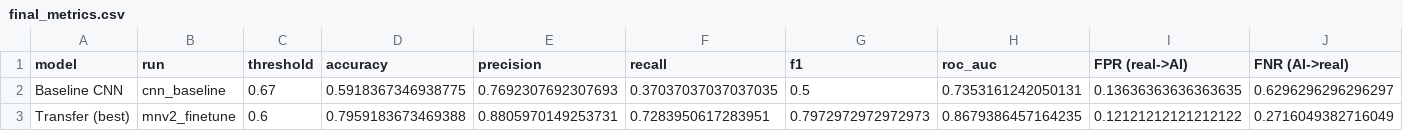
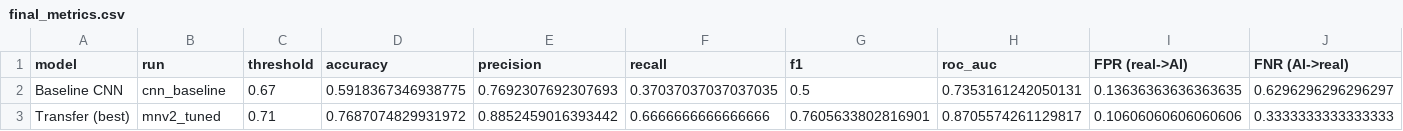
Before and after one commit to ahsan24naeem/23L-0517_A2_Ops, a CSV file: reports/final_metrics.csv, drawn as a sheet; only a part is shown; the diff covers the shown part only; the diff names each change by its address in the sheet, - before the commit and + after, or states it on an @@ line.

```diff
--- a/reports/final_metrics.csv
+++ b/reports/final_metrics.csv
-B3 (run): mnv2_finetune
+B3 (run): mnv2_tuned
-C3 (threshold): 0.6
+C3 (threshold): 0.71
-D3 (accuracy): 0.7959183673469388
+D3 (accuracy): 0.7687074829931972
-E3 (precision): 0.8805970149253731
+E3 (precision): 0.8852459016393442
-F3 (recall): 0.7283950617283951
+F3 (recall): 0.6666666666666666
-G3 (f1): 0.7972972972972973
+G3 (f1): 0.7605633802816901
-H3 (roc_auc): 0.8679386457164235
+H3 (roc_auc): 0.8705574261129817
-I3 (FPR (real->AI)): 0.12121212121212122
+I3 (FPR (real->AI)): 0.10606060606060606
-J3 (FNR (AI->real)): 0.2716049382716049
+J3 (FNR (AI->real)): 0.3333333333333333
```
Also changed, not shown: 4 edited cells elsewhere in this file, reports/misclassified.csv, 39 other files.
